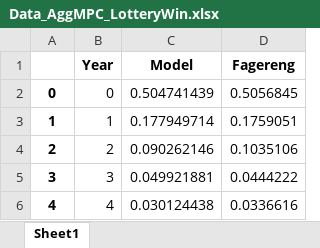
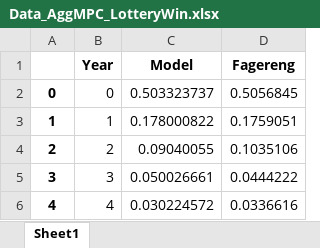
Before and after one commit to llorracc/HAFiscal-Latest, an Excel workbook: Code/HA-Models/Target_AggMPCX_LiquWealth/Data_AggMPC_LotteryWin.xlsx, sheet Sheet1, drawn as a sheet; values as stored, in another font and other column widths than the file's, no borders; the diff names each change by its address in the sheet, - before the commit and + after, or states it on an @@ line.

```diff
--- a/Code/HA-Models/Target_AggMPCX_LiquWealth/Data_AggMPC_LotteryWin.xlsx (sheet Sheet1)
+++ b/Code/HA-Models/Target_AggMPCX_LiquWealth/Data_AggMPC_LotteryWin.xlsx (sheet Sheet1)
-C2 (Model): 0.504741439
+C2 (Model): 0.503323737
-C3 (Model): 0.177949714
+C3 (Model): 0.178000822
-C4 (Model): 0.090262146
+C4 (Model): 0.09040055
-C5 (Model): 0.049921881
+C5 (Model): 0.050026661
-C6 (Model): 0.030124438
+C6 (Model): 0.030224572
```
Also changed, not shown: Code/HA-Models/Target_AggMPCX_LiquWealth/LiquWealth_Distribution_a.xlsx, Code/HA-Models/Target_AggMPCX_LiquWealth/LiquWealth_Distribution_b.xlsx, 17 other files.
